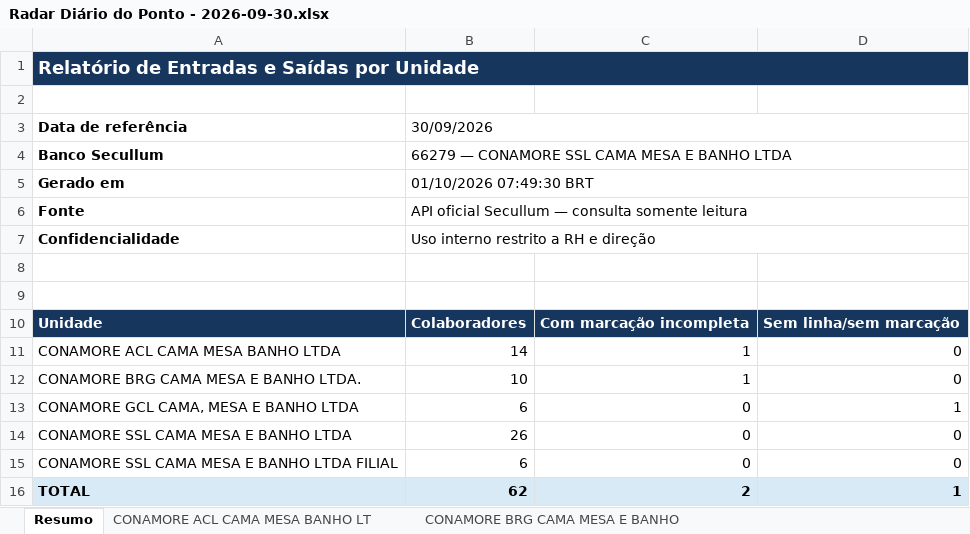
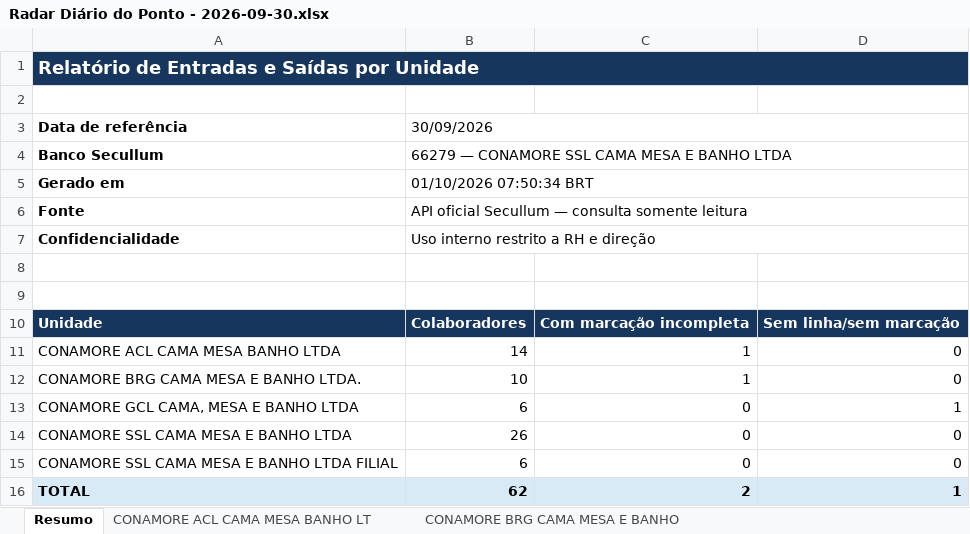
Before and after one commit to lojasconamore-ops/obsidian-vault, an Excel workbook: Agentes/Maria/Sistemas de RH/Relatórios/2026-09/Radar Diário do Ponto - 2026-09-30.xlsx, sheet Resumo, drawn as a sheet; values as stored, in another font and other column widths than the file's, no borders; the diff names each change by its address in the sheet, - before the commit and + after, or states it on an @@ line.

Commit message:
auto-sync: 1 arquivo(s) alterado(s)
Arquivos:
 M "Agentes/Maria/Sistemas de RH/Relat\303\263rios/2026-09/Radar Di\303\241rio do Ponto - 2026-09-30.xlsx"

```diff
--- a/Agentes/Maria/Sistemas de RH/Relatórios/2026-09/Radar Diário do Ponto - 2026-09-30.xlsx (sheet Resumo)
+++ b/Agentes/Maria/Sistemas de RH/Relatórios/2026-09/Radar Diário do Ponto - 2026-09-30.xlsx (sheet Resumo)
-B5: 01/10/2026 07:49:30 BRT
+B5: 01/10/2026 07:50:34 BRT
```
